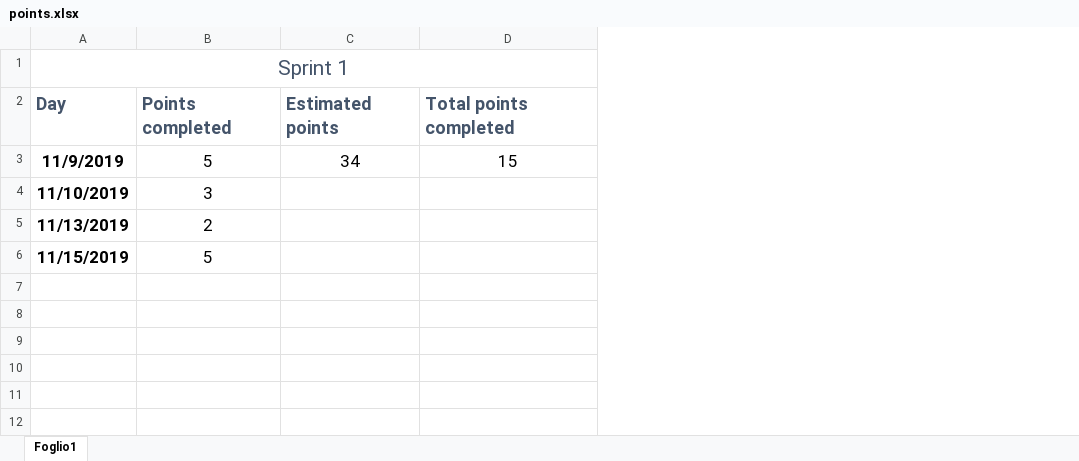
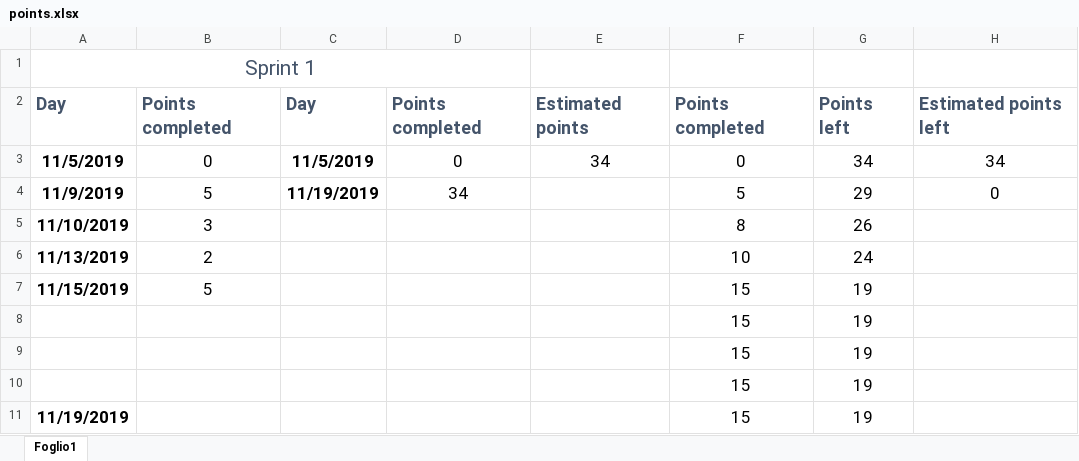
Before and after one commit to ThePseudo/GroupA_SE2_2019, an Excel workbook: group_info/points.xlsx, sheet Foglio1, drawn as a sheet; values as stored, in another font and other column widths than the file's, no borders; charts and pictures not drawn; removed rows and columns are numbered as before the commit, all else as after; the diff names each change by its address in the sheet, - before the commit and + after, or states it on an @@ line.

Commit message:
Updated excel

```diff
--- a/group_info/points.xlsx (sheet Foglio1)
+++ b/group_info/points.xlsx (sheet Foglio1)
+column C, row 2: Day; row 4: 11/19/2019
+column D, row 2: Points completed; row 4: 34
-column D, rows 2-3: Total points completed | 15
+column F, row 2: Points completed; rows 4-7: 5 | 8 | 10 | 15
+column G, row 2: Points left; rows 4-7: 29 | 26 | 24 | 19
+column H, row 2: Estimated points left; row 4: 0
-A1:D1 merged
+A1:D1 merged
+row 3: 11/5/2019 | 0 | 11/5/2019 | 0 | 34 | 0 | 34 | 34
-E4: 34
+E4: (empty)
+row 8:  |  |  |  |  | 15 | 19
+row 9:  |  |  |  |  | 15 | 19
+row 10:  |  |  |  |  | 15 | 19
+row 11: 11/19/2019 |  |  |  |  | 15 | 19
```
Also changed, not shown: charts or pictures.
